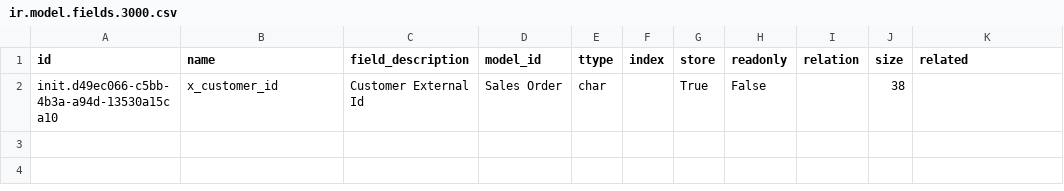
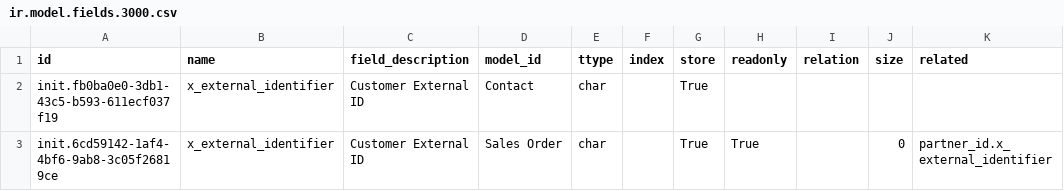
Before and after one commit to ozone-his/ozone, a CSV file: distro/configs/odoo/initializer_config/custom_fields/ir.model.fields.3000.csv, drawn as a sheet; removed rows and columns are numbered as before the commit, all else as after; the diff names each change by its address in the sheet, - before the commit and + after, or states it on an @@ line.

```diff
--- a/distro/configs/odoo/initializer_config/custom_fields/ir.model.fields.3000.csv
+++ b/distro/configs/odoo/initializer_config/custom_fields/ir.model.fields.3000.csv
-row 2: init.d49ec066-c5bb-4b3a-a94d-13530a15ca10 | x_customer_id | Customer External Id | Sales Order | char |  | True | False |  | 38
+row 2: init.fb0ba0e0-3db1-43c5-b593-611ecf037f19 | x_external_identifier | Customer External ID | Contact | char |  | True
+row 3: init.6cd59142-1af4-4bf6-9ab8-3c05f26819ce | x_external_identifier | Customer External ID | Sales Order | char |  | True | True |  | 0 | partner_id.x_external_identifier
```
Also changed, not shown: distro/configs/odoo/initializer_config/views/ir.ui.view.3000.csv.
